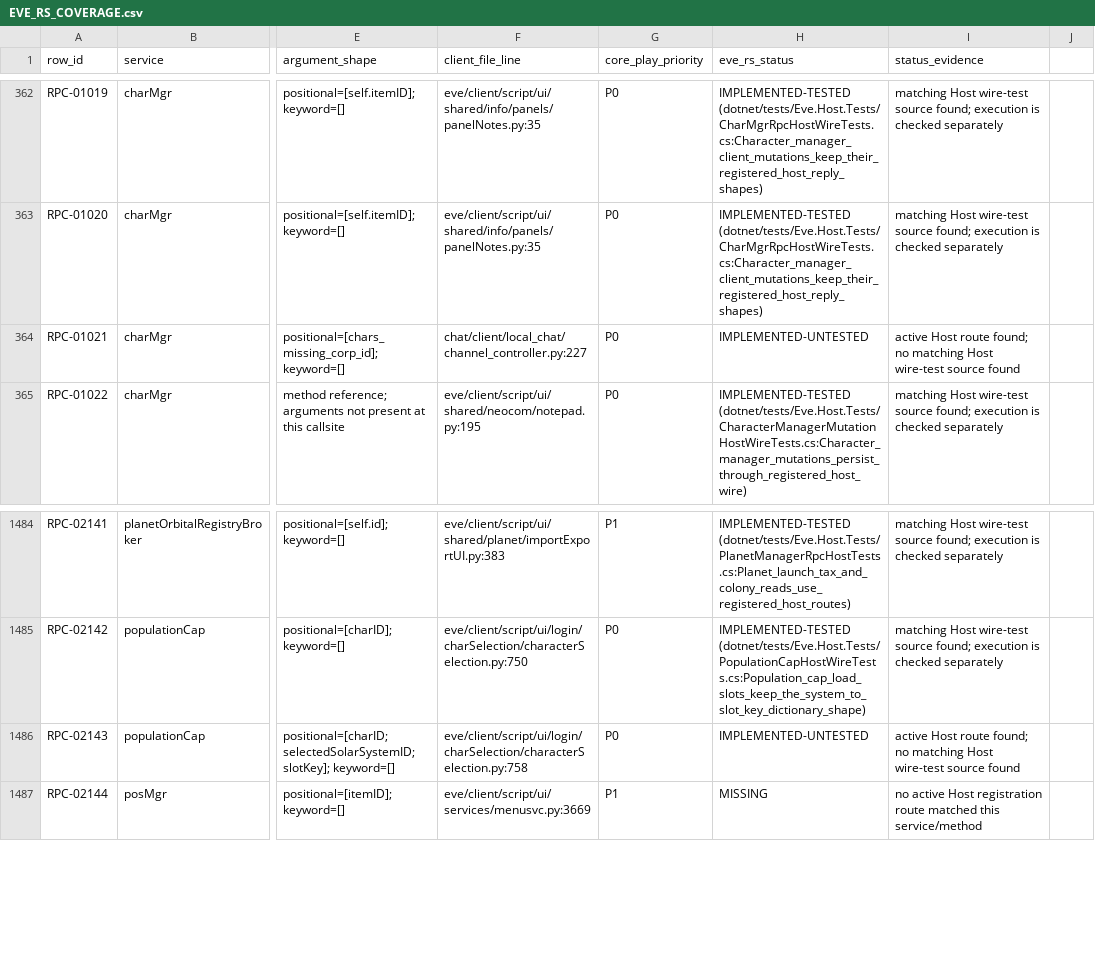
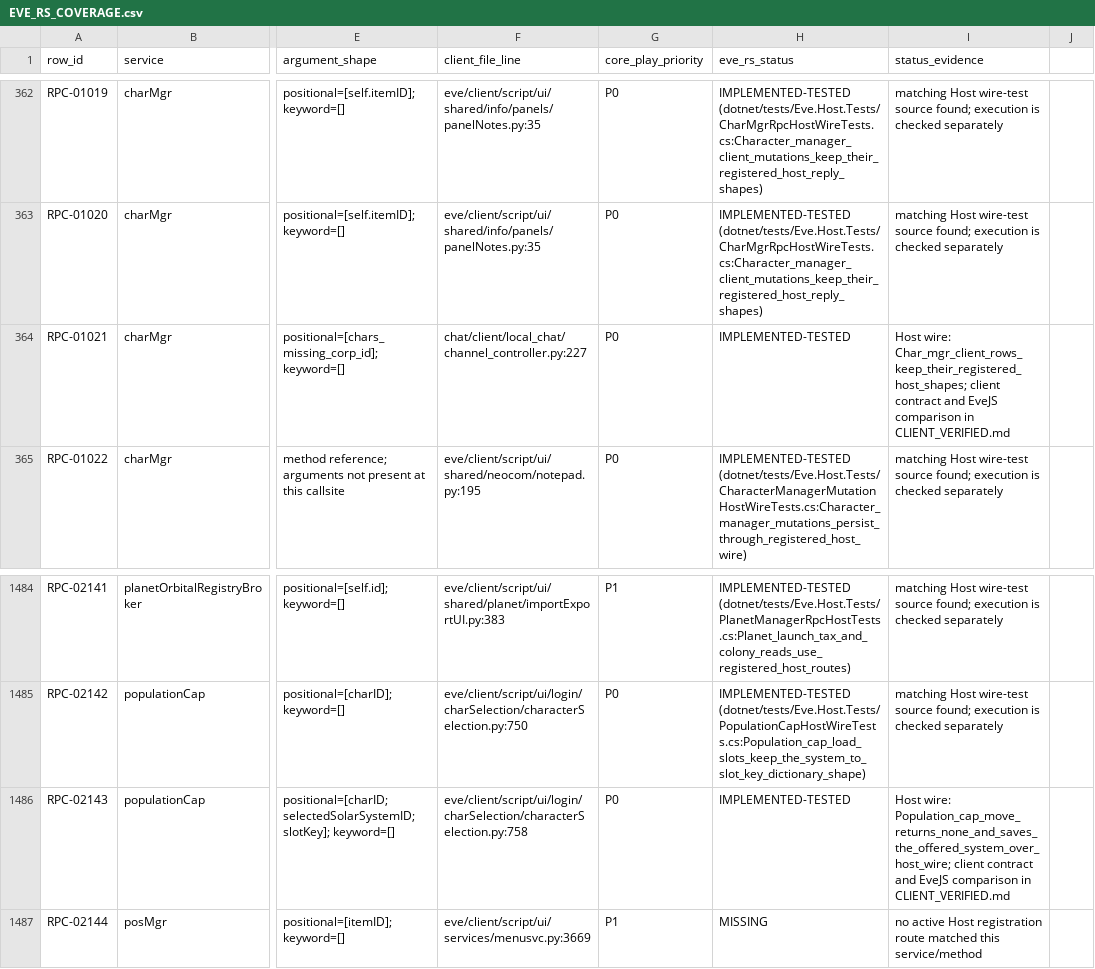
Before and after one commit to Fokiiiiiii/eve.rs, a CSV file: docs/project/service-audit/EVE_RS_COVERAGE.csv, drawn as a sheet; only a part is shown, gaps mark what is left out; the diff covers the shown part only; the diff names each change by its address in the sheet, - before the commit and + after, or states it on an @@ line.

Commit message:
Verify P0 character and population RPC wire contracts

```diff
--- a/docs/project/service-audit/EVE_RS_COVERAGE.csv
+++ b/docs/project/service-audit/EVE_RS_COVERAGE.csv
-H364 (eve_rs_status): IMPLEMENTED-UNTESTED
+H364 (eve_rs_status): IMPLEMENTED-TESTED
-I364 (status_evidence): active Host route found; no matching Host wire-test source found
+I364 (status_evidence): Host wire: Char_mgr_client_rows_keep_their_registered_host_shapes; client contract and EveJS comparison in CLIENT_VERIFIED.md
-H1486 (eve_rs_status): IMPLEMENTED-UNTESTED
+H1486 (eve_rs_status): IMPLEMENTED-TESTED
-I1486 (status_evidence): active Host route found; no matching Host wire-test source found
+I1486 (status_evidence): Host wire: Population_cap_move_returns_none_and_saves_the_offered_system_over_host_wire; client contract and EveJS comparison in CLIENT_VERIFIED.md
```
Also changed, not shown: 26 edited cells elsewhere in this file, 8 other files.
